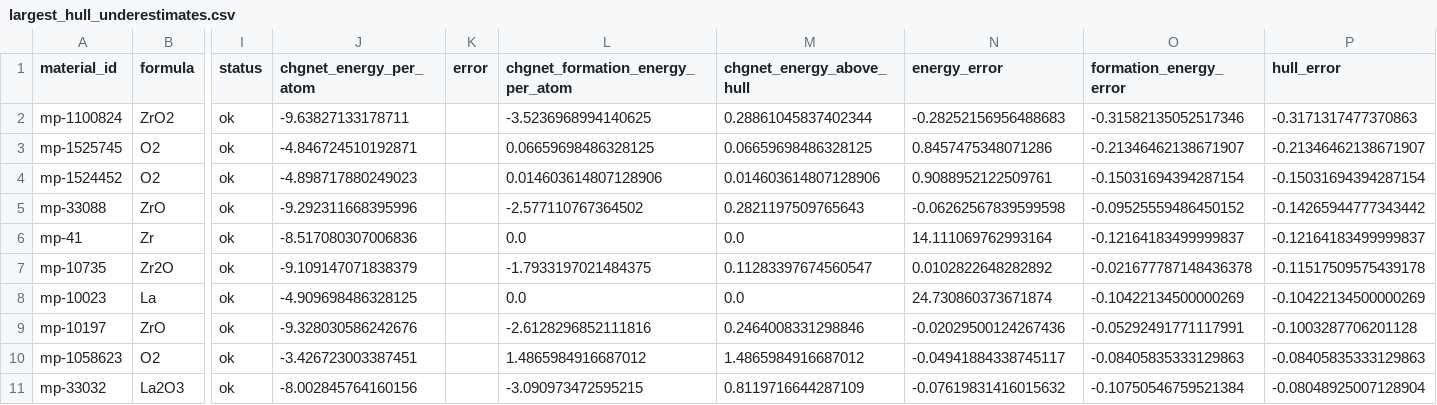
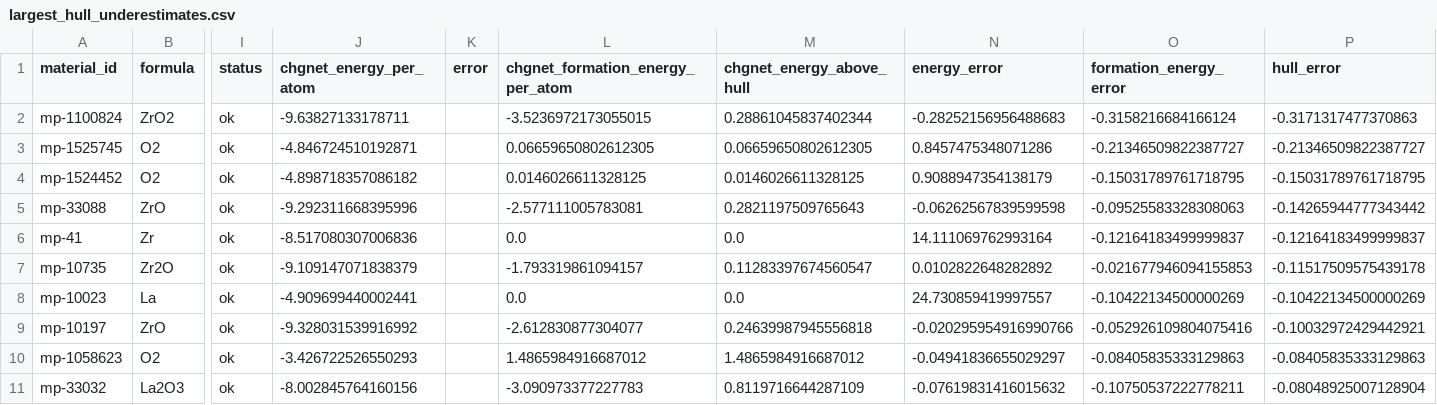
Before and after one commit to gyuvdvxtjq/mini-matbench-discovery-llzo, a CSV file: data/phase_space/largest_hull_underestimates.csv, drawn as a sheet; only a part is shown, gaps mark what is left out; the diff names each change by its address in the sheet, - before the commit and + after, or states it on an @@ line.

```diff
--- a/data/phase_space/largest_hull_underestimates.csv
+++ b/data/phase_space/largest_hull_underestimates.csv
-L2 (chgnet_formation_energy_per_atom): -3.5236968994140625
+L2 (chgnet_formation_energy_per_atom): -3.5236972173055015
-O2 (formation_energy_error): -0.31582135052517346
+O2 (formation_energy_error): -0.3158216684166124
-L3 (chgnet_formation_energy_per_atom): 0.06659698486328125
+L3 (chgnet_formation_energy_per_atom): 0.06659650802612305
-M3 (chgnet_energy_above_hull): 0.06659698486328125
+M3 (chgnet_energy_above_hull): 0.06659650802612305
-O3 (formation_energy_error): -0.21346462138671907
+O3 (formation_energy_error): -0.21346509822387727
-P3 (hull_error): -0.21346462138671907
+P3 (hull_error): -0.21346509822387727
-J4 (chgnet_energy_per_atom): -4.898717880249023
+J4 (chgnet_energy_per_atom): -4.898718357086182
-L4 (chgnet_formation_energy_per_atom): 0.014603614807128906
+L4 (chgnet_formation_energy_per_atom): 0.0146026611328125
-M4 (chgnet_energy_above_hull): 0.014603614807128906
+M4 (chgnet_energy_above_hull): 0.0146026611328125
-N4 (energy_error): 0.9088952122509761
+N4 (energy_error): 0.9088947354138179
-O4 (formation_energy_error): -0.15031694394287154
+O4 (formation_energy_error): -0.15031789761718795
-P4 (hull_error): -0.15031694394287154
+P4 (hull_error): -0.15031789761718795
-L5 (chgnet_formation_energy_per_atom): -2.577110767364502
+L5 (chgnet_formation_energy_per_atom): -2.577111005783081
-O5 (formation_energy_error): -0.09525559486450152
+O5 (formation_energy_error): -0.09525583328308063
-L7 (chgnet_formation_energy_per_atom): -1.7933197021484375
+L7 (chgnet_formation_energy_per_atom): -1.793319861094157
-O7 (formation_energy_error): -0.021677787148436378
+O7 (formation_energy_error): -0.021677946094155853
-J8 (chgnet_energy_per_atom): -4.909698486328125
+J8 (chgnet_energy_per_atom): -4.909699440002441
-N8 (energy_error): 24.730860373671874
+N8 (energy_error): 24.730859419997557
-J9 (chgnet_energy_per_atom): -9.328030586242676
+J9 (chgnet_energy_per_atom): -9.328031539916992
-L9 (chgnet_formation_energy_per_atom): -2.6128296852111816
+L9 (chgnet_formation_energy_per_atom): -2.612830877304077
-M9 (chgnet_energy_above_hull): 0.2464008331298846
+M9 (chgnet_energy_above_hull): 0.24639987945556818
-N9 (energy_error): -0.02029500124267436
+N9 (energy_error): -0.020295954916990766
-O9 (formation_energy_error): -0.05292491771117991
+O9 (formation_energy_error): -0.052926109804075416
-P9 (hull_error): -0.1003287706201128
+P9 (hull_error): -0.10032972429442921
-J10 (chgnet_energy_per_atom): -3.426723003387451
+J10 (chgnet_energy_per_atom): -3.426722526550293
-N10 (energy_error): -0.04941884338745117
+N10 (energy_error): -0.04941836655029297
-L11 (chgnet_formation_energy_per_atom): -3.090973472595215
+L11 (chgnet_formation_energy_per_atom): -3.090973377227783
-O11 (formation_energy_error): -0.10750546759521384
+O11 (formation_energy_error): -0.10750537222778211
```
Also changed, not shown: data/phase_space/chgnet_phase_space.csv, data/phase_space/largest_hull_overestimates.csv, 5 other files.
